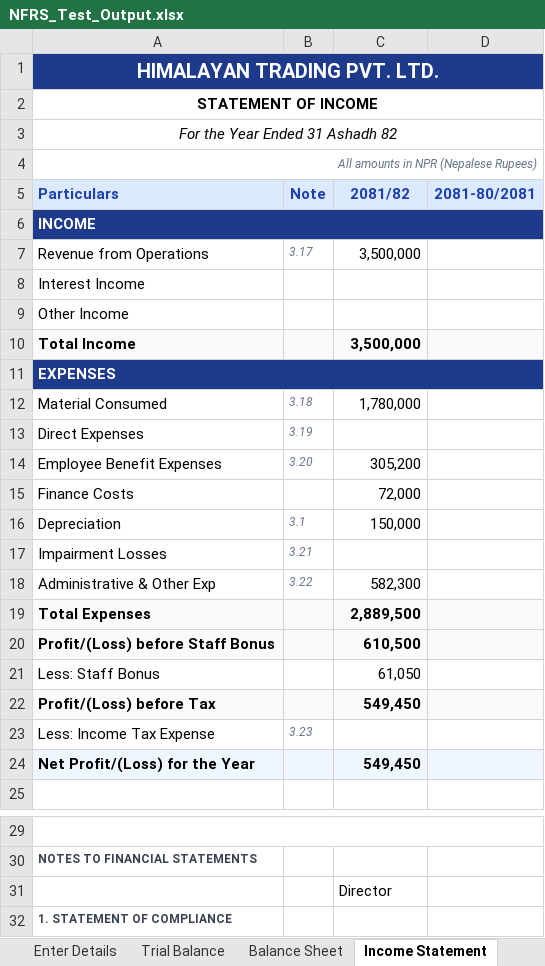
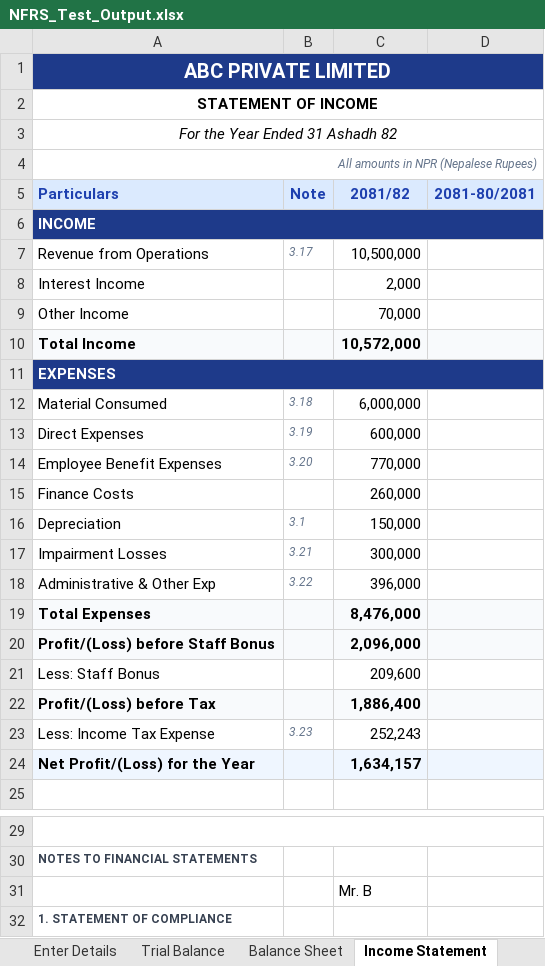
Before and after one commit to tapendraawasthi-sketch/Financials-as-per-NFRS, an Excel workbook: test-output/NFRS_Test_Output.xlsx, sheet Income Statement, drawn as a sheet; only a part is shown, gaps mark what is left out; values as stored, in another font and other column widths than the file's, no borders; the diff names each change by its address in the sheet, - before the commit and + after, or states it on an @@ line.

```diff
--- a/test-output/NFRS_Test_Output.xlsx (sheet Income Statement)
+++ b/test-output/NFRS_Test_Output.xlsx (sheet Income Statement)
-A1 (Particulars): HIMALAYAN TRADING PVT. LTD.
+A1 (Particulars): ABC PRIVATE LIMITED
-C7 (2081/82): 3,500,000
+C7 (2081/82): 10,500,000
-C8 (2081/82): (empty)
+C8 (2081/82): 2,000
-C9 (2081/82): (empty)
+C9 (2081/82): 70,000
-C10 (2081/82): 3,500,000
+C10 (2081/82): 10,572,000
-C12 (2081/82): 1,780,000
+C12 (2081/82): 6,000,000
-C13 (2081/82): (empty)
+C13 (2081/82): 600,000
-C14 (2081/82): 305,200
+C14 (2081/82): 770,000
-C15 (2081/82): 72,000
+C15 (2081/82): 260,000
-C17 (2081/82): (empty)
+C17 (2081/82): 300,000
-C18 (2081/82): 582,300
+C18 (2081/82): 396,000
-C19 (2081/82): 2,889,500
+C19 (2081/82): 8,476,000
-C20 (2081/82): 610,500
+C20 (2081/82): 2,096,000
-C21 (2081/82): 61,050
+C21 (2081/82): 209,600
-C22 (2081/82): 549,450
+C22 (2081/82): 1,886,400
-C23 (2081/82): (empty)
+C23 (2081/82): 252,243
-C24 (2081/82): 549,450
+C24 (2081/82): 1,634,157
-C31 (2081/82): Director
+C31 (2081/82): Mr. B
```
Also changed, not shown: sheet Trial Balance, sheet Note 3.1 - PPE, sheet Cash Flow, sheet Balance Sheet, sheet Bank Accounts, sheet Note 3.22 - Admin Exp, 24 more sheets, 20 other files.
